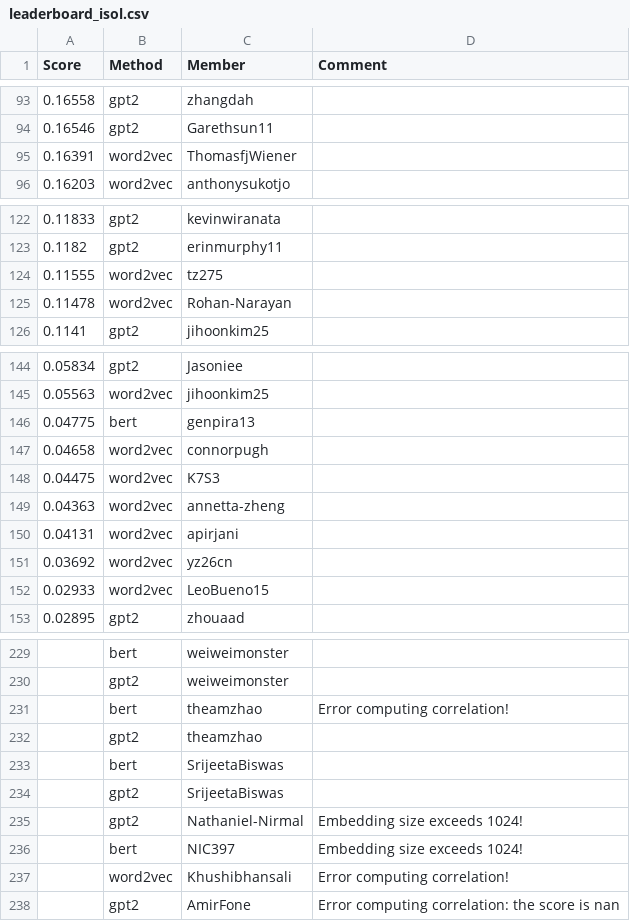
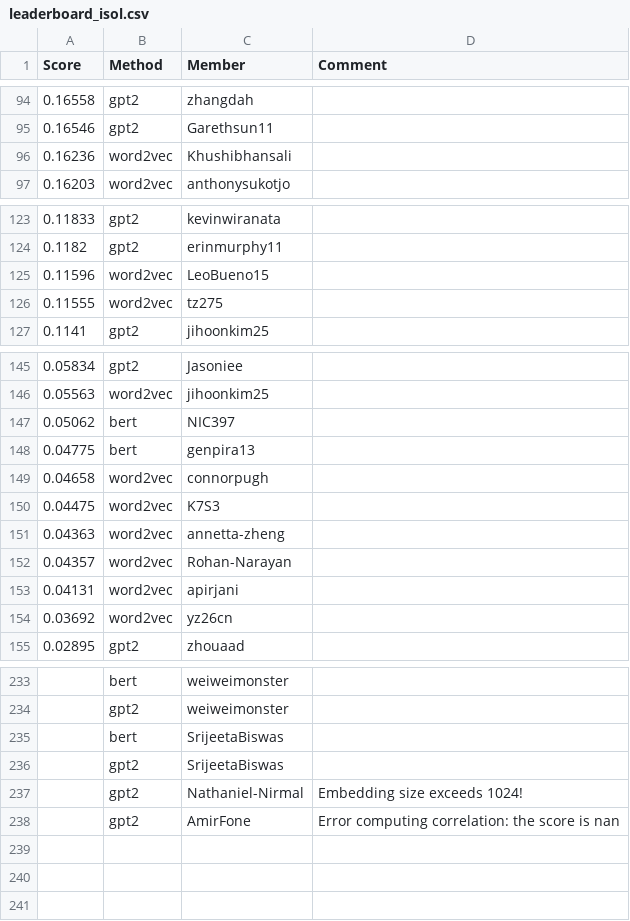
Before and after one commit to cornell-cs5740-sp24/leaderboards, a CSV file: a3/leaderboard_isol.csv, drawn as a sheet; only a part is shown, gaps mark what is left out; the diff covers the shown part only.

Commit message:
Leaderboard Update

```diff
--- a/a3/leaderboard_isol.csv
+++ b/a3/leaderboard_isol.csv
@@ -94,3 +95,3 @@ Score,Method,Member,Comment
 0.16546,gpt2,Garethsun11,
-0.16391,word2vec,ThomasfjWiener,
+0.16236,word2vec,Khushibhansali,
 0.16203,word2vec,anthonysukotjo,
@@ -123,4 +124,4 @@ Score,Method,Member,Comment
 0.1182,gpt2,erinmurphy11,
+0.11596,word2vec,LeoBueno15,
 0.11555,word2vec,tz275,
-0.11478,word2vec,Rohan-Narayan,
 0.1141,gpt2,jihoonkim25,
@@ -145,2 +146,3 @@ Score,Method,Member,Comment
 0.05563,word2vec,jihoonkim25,
+0.05062,bert,NIC397,
 0.04775,bert,genpira13,
@@ -149,5 +151,5 @@ Score,Method,Member,Comment
 0.04363,word2vec,annetta-zheng,
+0.04357,word2vec,Rohan-Narayan,
 0.04131,word2vec,apirjani,
 0.03692,word2vec,yz26cn,
-0.02933,word2vec,LeoBueno15,
 0.02895,gpt2,zhouaad,
@@ -230,4 +234,2 @@ Score,Method,Member,Comment
 ,gpt2,weiweimonster,
-,bert,theamzhao,Error computing correlation!
-,gpt2,theamzhao,
 ,bert,SrijeetaBiswas,
@@ -235,4 +237,2 @@ Score,Method,Member,Comment
 ,gpt2,Nathaniel-Nirmal,Embedding size exceeds 1024!
-,bert,NIC397,Embedding size exceeds 1024!
-,word2vec,Khushibhansali,Error computing correlation!
 ,gpt2,AmirFone,Error computing correlation: the score is nan
```
Also changed, not shown: 4 added rows and 1 removed row elsewhere in this file.
